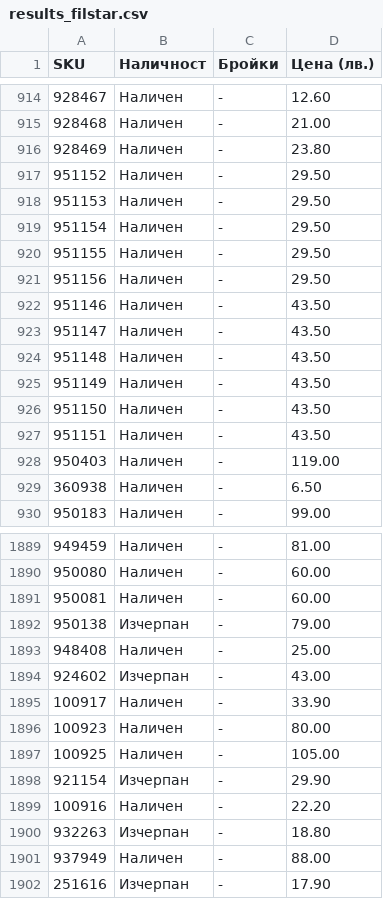
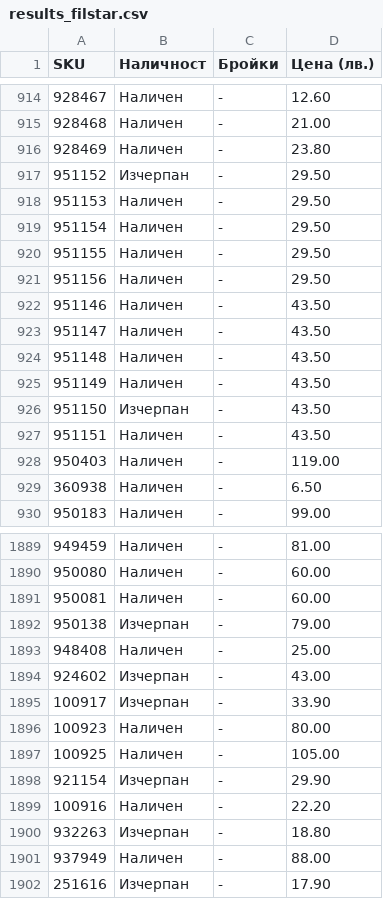
Before and after one commit to vladi1199/proba4, a CSV file: proba4/results_filstar.csv, drawn as a sheet; only a part is shown, gaps mark what is left out.

```diff
--- a/proba4/results_filstar.csv
+++ b/proba4/results_filstar.csv
@@ -916,3 +916,3 @@ SKU,Наличност,Бройки,Цена (лв.)
 928469,Наличен,-,23.80
-951152,Наличен,-,29.50
+951152,Изчерпан,-,29.50
 951153,Наличен,-,29.50
@@ -925,3 +925,3 @@ SKU,Наличност,Бройки,Цена (лв.)
 951149,Наличен,-,43.50
-951150,Наличен,-,43.50
+951150,Изчерпан,-,43.50
 951151,Наличен,-,43.50
@@ -1894,3 +1894,3 @@ SKU,Наличност,Бройки,Цена (лв.)
 924602,Изчерпан,-,43.00
-100917,Наличен,-,33.90
+100917,Изчерпан,-,33.90
 100923,Наличен,-,80.00
```
Also changed, not shown: 41 other files.
